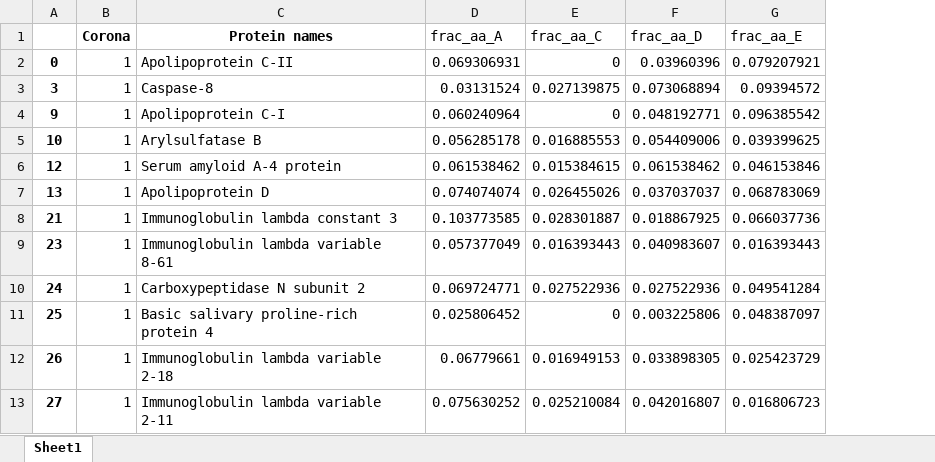
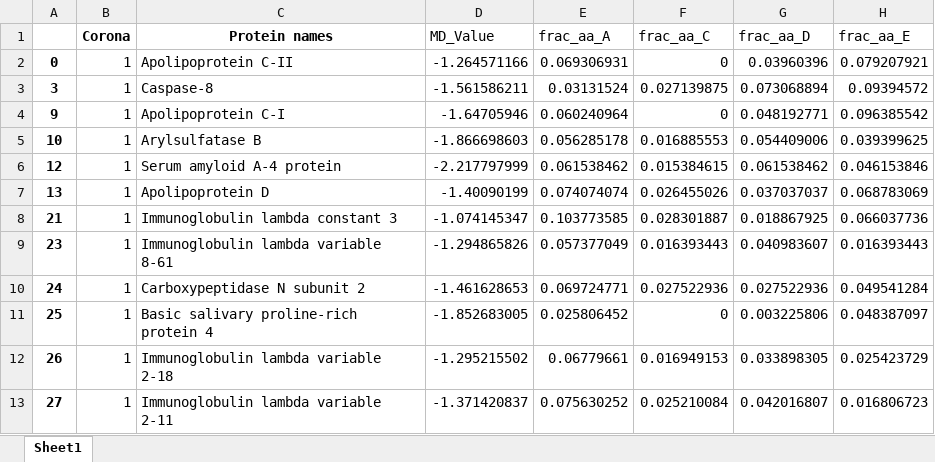
Before and after one commit to Randhal1/swnt-protein-corona-ML, an Excel workbook: data/z0-data_100_prot+MD.xlsx, sheet Sheet1, drawn as a sheet; only a part is shown; values as stored, in another font and other column widths than the file's, no borders; the diff names each change by its address in the sheet, - before the commit and + after, or states it on an @@ line.

```diff
--- a/data/z0-data_100_prot+MD.xlsx (sheet Sheet1)
+++ b/data/z0-data_100_prot+MD.xlsx (sheet Sheet1)
+column D (MD_Value), rows 2-13: -1.264571166 | -1.561586211 | -1.64705946 | -1.866698603 | -2.217797999 | -1.40090199 | -1.074145347 | -1.294865826 | -1.461628653 | -1.852683005 | -1.295215502 | -1.371420837
```
Also changed, not shown: 6 other files.
